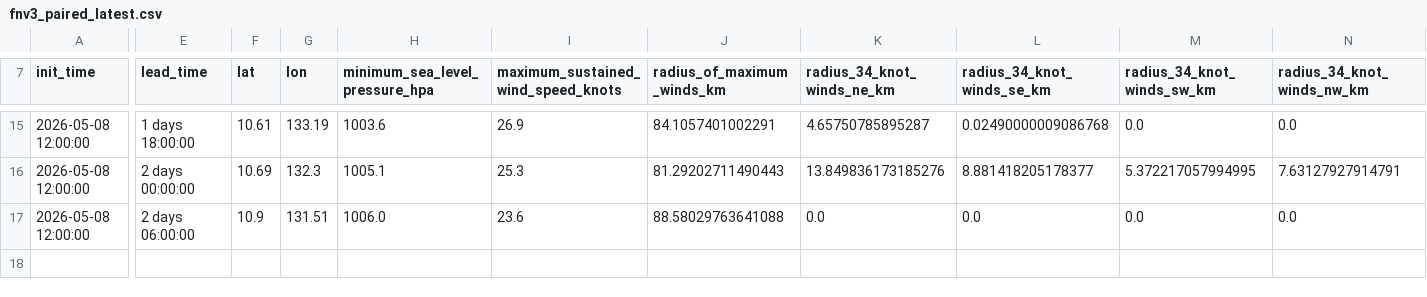
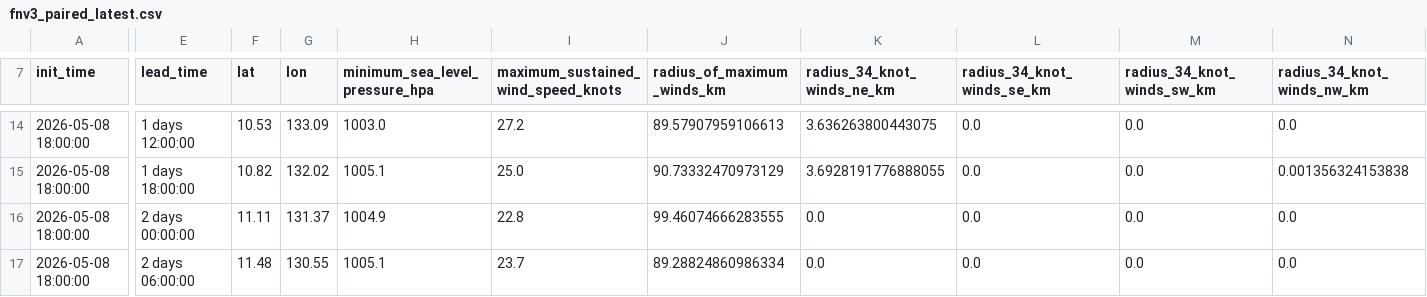
Before and after one commit to RusselP122/philippine-weather-app, a CSV file: public/data/fnv3_paired_latest.csv, drawn as a sheet; only a part is shown, gaps mark what is left out; addresses are those after the commit; rows hold the shown columns only; the diff covers the shown part only; the diff names each change by its address in the sheet, - before the commit and + after, or states it on an @@ line.

```diff
--- a/public/data/fnv3_paired_latest.csv
+++ b/public/data/fnv3_paired_latest.csv
-A14:A15 (init_time): 2026-05-08 12:00:00
+A14:A15 (init_time): 2026-05-08 18:00:00
-E14 (lead_time): 1 days 18:00:00
+E14 (lead_time): 1 days 12:00:00
-F14 (lat): 10.61
+F14 (lat): 10.53
-G14 (lon): 133.19
+G14 (lon): 133.09
-H14 (minimum_sea_level_pressure_hpa): 1003.6
+H14 (minimum_sea_level_pressure_hpa): 1003.0
-I14: 26.9
+I14: 27.2
-J14 (radius_of_maximum_winds_km): 84.1057401002291
+J14 (radius_of_maximum_winds_km): 89.57907959106613
-K14 (radius_34_knot_winds_ne_km): 4.65750785895287
+K14 (radius_34_knot_winds_ne_km): 3.636263800443075
-L14 (radius_34_knot_winds_se_km): 0.02490000009086768
+L14 (radius_34_knot_winds_se_km): 0.0
-E15 (lead_time): 2 days 00:00:00
+E15 (lead_time): 1 days 18:00:00
-F15 (lat): 10.69
+F15 (lat): 10.82
-G15 (lon): 132.3
+G15 (lon): 132.02
-I15: 25.3
+I15: 25.0
-J15 (radius_of_maximum_winds_km): 81.29202711490443
+J15 (radius_of_maximum_winds_km): 90.73332470973129
-K15 (radius_34_knot_winds_ne_km): 13.849836173185276
+K15 (radius_34_knot_winds_ne_km): 3.6928191776888055
-L15 (radius_34_knot_winds_se_km): 8.881418205178377
+L15 (radius_34_knot_winds_se_km): 0.0
-M15 (radius_34_knot_winds_sw_km): 5.372217057994995
+M15 (radius_34_knot_winds_sw_km): 0.0
-N15 (radius_34_knot_winds_nw_km): 7.63127927914791
+N15 (radius_34_knot_winds_nw_km): 0.001356324153838
+row 16: 2026-05-08 18:00:00 | 2 days 00:00:00 | 11.11 | 131.37 | 1004.9 | 22.8 | 99.46074666283555 | 0.0 | 0.0 | 0.0 | 0.0
-A17 (init_time): 2026-05-08 12:00:00
+A17 (init_time): 2026-05-08 18:00:00
-F17 (lat): 10.9
+F17 (lat): 11.48
-G17 (lon): 131.51
+G17 (lon): 130.55
-H17 (minimum_sea_level_pressure_hpa): 1006.0
+H17 (minimum_sea_level_pressure_hpa): 1005.1
-I17: 23.6
+I17: 23.7
-J17 (radius_of_maximum_winds_km): 88.58029763641088
+J17 (radius_of_maximum_winds_km): 89.28824860986334
```
Also changed, not shown: 1 removed row and 57 edited cells elsewhere in this file, public/data/fnv3_base_latest.csv, 2 other files.
